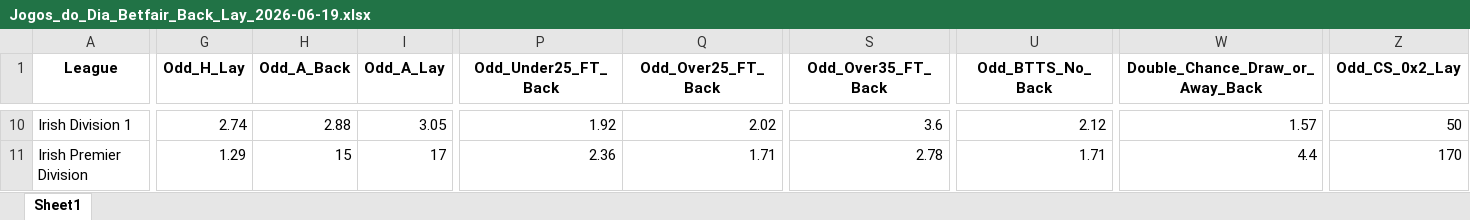
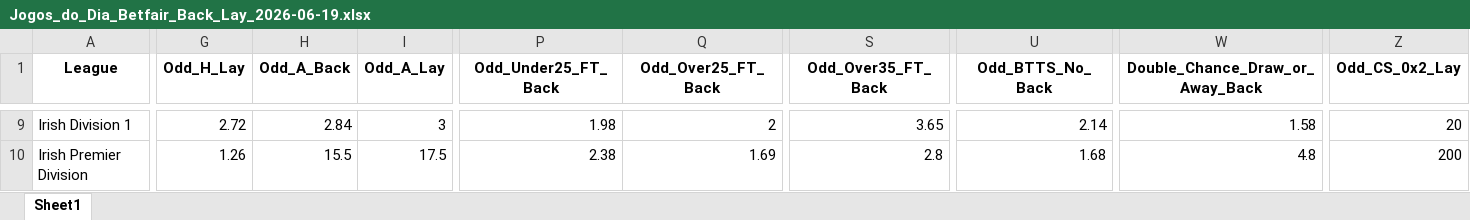
Before and after one commit to mtprado88/jogos_betfair, an Excel workbook: Jogos_do_Dia_Betfair_Back_Lay_2026-06-19.xlsx, sheet Sheet1, drawn as a sheet; only a part is shown, gaps mark what is left out; values as stored, in another font and other column widths than the file's, no borders; addresses are those after the commit; the diff covers the shown part only; the diff names each change by its address in the sheet, - before the commit and + after, or states it on an @@ line.

Commit message:
Atualizando o arquivo XLSX

```diff
--- a/Jogos_do_Dia_Betfair_Back_Lay_2026-06-19.xlsx (sheet Sheet1)
+++ b/Jogos_do_Dia_Betfair_Back_Lay_2026-06-19.xlsx (sheet Sheet1)
-G9 (Odd_H_Lay): 2.74
+G9 (Odd_H_Lay): 2.72
-H9 (Odd_A_Back): 2.88
+H9 (Odd_A_Back): 2.84
-I9 (Odd_A_Lay): 3.05
+I9 (Odd_A_Lay): 3
-P9 (Odd_Under25_FT_Back): 1.92
+P9 (Odd_Under25_FT_Back): 1.98
-Q9 (Odd_Over25_FT_Back): 2.02
+Q9 (Odd_Over25_FT_Back): 2
-S9 (Odd_Over35_FT_Back): 3.6
+S9 (Odd_Over35_FT_Back): 3.65
-U9 (Odd_BTTS_No_Back): 2.12
+U9 (Odd_BTTS_No_Back): 2.14
-W9 (Double_Chance_Draw_or_Away_Back): 1.57
+W9 (Double_Chance_Draw_or_Away_Back): 1.58
-Z9 (Odd_CS_0x2_Lay): 50
+Z9 (Odd_CS_0x2_Lay): 20
-G10 (Odd_H_Lay): 1.29
+G10 (Odd_H_Lay): 1.26
-H10 (Odd_A_Back): 15
+H10 (Odd_A_Back): 15.5
-I10 (Odd_A_Lay): 17
+I10 (Odd_A_Lay): 17.5
-P10 (Odd_Under25_FT_Back): 2.36
+P10 (Odd_Under25_FT_Back): 2.38
-Q10 (Odd_Over25_FT_Back): 1.71
+Q10 (Odd_Over25_FT_Back): 1.69
-S10 (Odd_Over35_FT_Back): 2.78
+S10 (Odd_Over35_FT_Back): 2.8
-U10 (Odd_BTTS_No_Back): 1.71
+U10 (Odd_BTTS_No_Back): 1.68
-W10 (Double_Chance_Draw_or_Away_Back): 4.4
+W10 (Double_Chance_Draw_or_Away_Back): 4.8
-Z10 (Odd_CS_0x2_Lay): 170
+Z10 (Odd_CS_0x2_Lay): 200
```
Also changed, not shown: 4 added rows, 5 removed rows and 680 edited cells elsewhere in this sheet.
